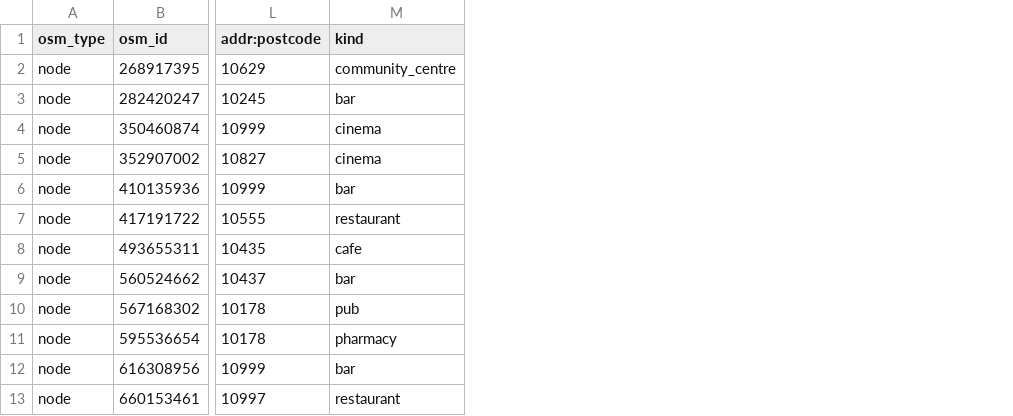
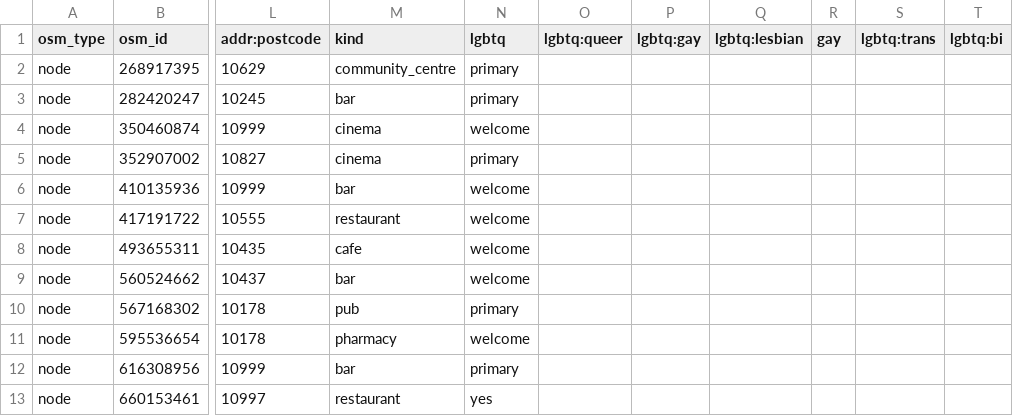
Before and after one commit to Philberts/berlin-bot-extension, a CSV file: datasets/osm_lgbtq.csv, drawn as a sheet; only a part is shown, gaps mark what is left out; the diff names each change by its address in the sheet, - before the commit and + after, or states it on an @@ line.

Commit message:
feat: add LGBTQ+ tag values to dataset

```diff
--- a/datasets/osm_lgbtq.csv
+++ b/datasets/osm_lgbtq.csv
+column N (lgbtq), rows 2-13: primary | primary | welcome | primary | welcome | welcome | welcome | welcome | primary | welcome | primary | yes
+column O (lgbtq:queer), empty
+column P (lgbtq:gay), empty
+column Q (lgbtq:lesbian), empty
+column R (gay), empty
+column S (lgbtq:trans), empty
+column T (lgbtq:bi), empty
```
Also changed, not shown: 2 other files.
